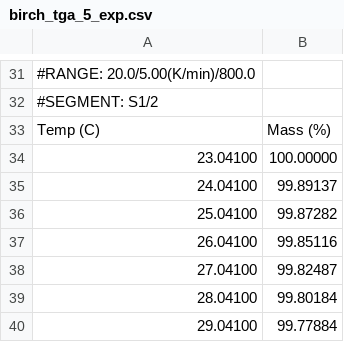
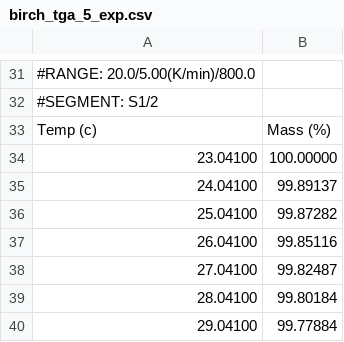
Before and after one commit to PyroId/PyroPython, a CSV file: examples/Birch_TGA_Example/birch_tga_5_exp.csv, drawn as a sheet; only a part is shown, gaps mark what is left out.

```diff
--- a/examples/Birch_TGA_Example/birch_tga_5_exp.csv
+++ b/examples/Birch_TGA_Example/birch_tga_5_exp.csv
@@ -32,3 +32,3 @@
 #SEGMENT:                     S1/2
-Temp (C),Mass (%)
+Temp (c),Mass (%)
  23.04100,100.00000
```
Also changed, not shown: examples/Birch_TGA_Example/birch_tga_10_exp.csv, examples/Birch_TGA_Example/birch_tga_2_exp.csv, 10 other files.
